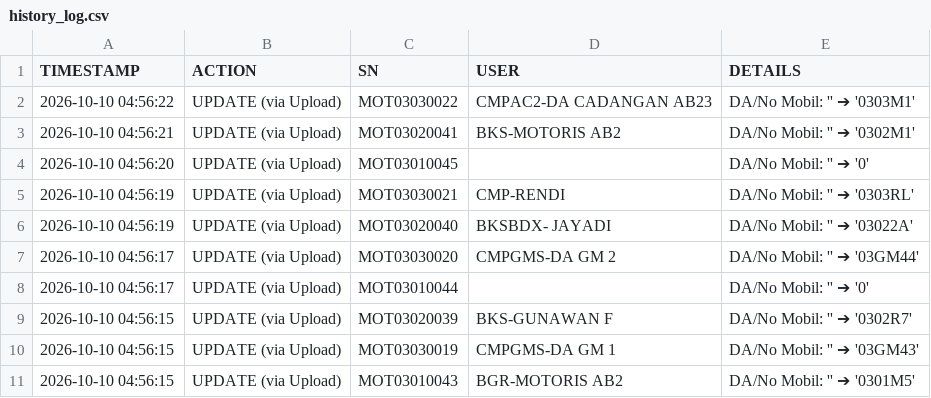
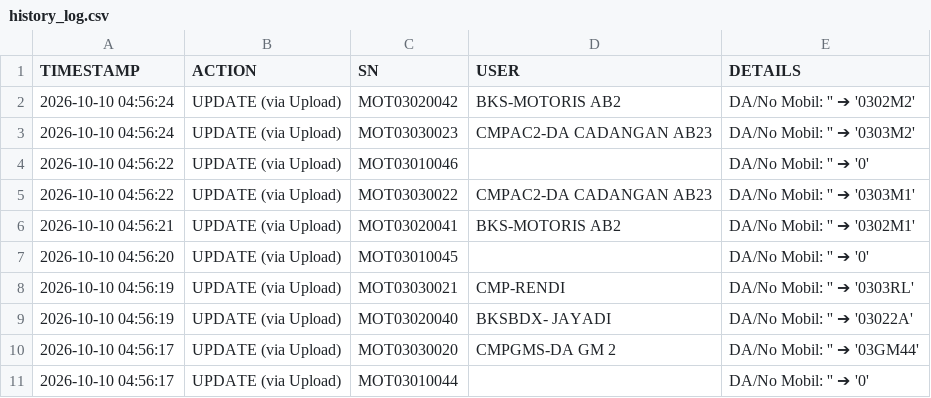
Before and after one commit to ranzfe/it-asset-management, a CSV file: history_log.csv, drawn as a sheet; only a part is shown; the shorter side is filled out with more unchanged rows.

Commit message:
Auto-update history log: 2026-10-10 04:56:24

```diff
--- a/history_log.csv
+++ b/history_log.csv
@@ -1,2 +1,5 @@
 TIMESTAMP,ACTION,SN,USER,DETAILS
+2026-10-10 04:56:24,UPDATE (via Upload),MOT03020042,BKS-MOTORIS AB2,DA/No Mobil: '' ➔ '0302M2'
+2026-10-10 04:56:24,UPDATE (via Upload),MOT03030023,CMPAC2-DA CADANGAN AB23,DA/No Mobil: '' ➔ '0303M2'
+2026-10-10 04:56:22,UPDATE (via Upload),MOT03010046,,DA/No Mobil: '' ➔ '0'
 2026-10-10 04:56:22,UPDATE (via Upload),MOT03030022,CMPAC2-DA CADANGAN AB23,DA/No Mobil: '' ➔ '0303M1'
```
